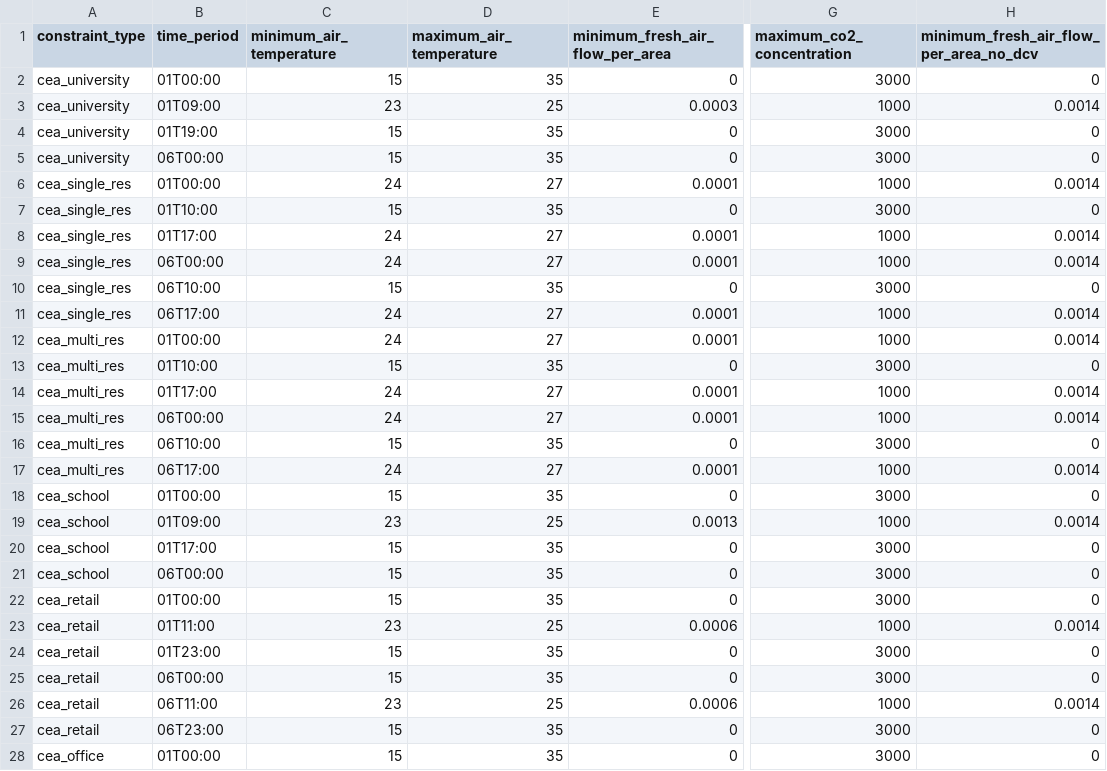
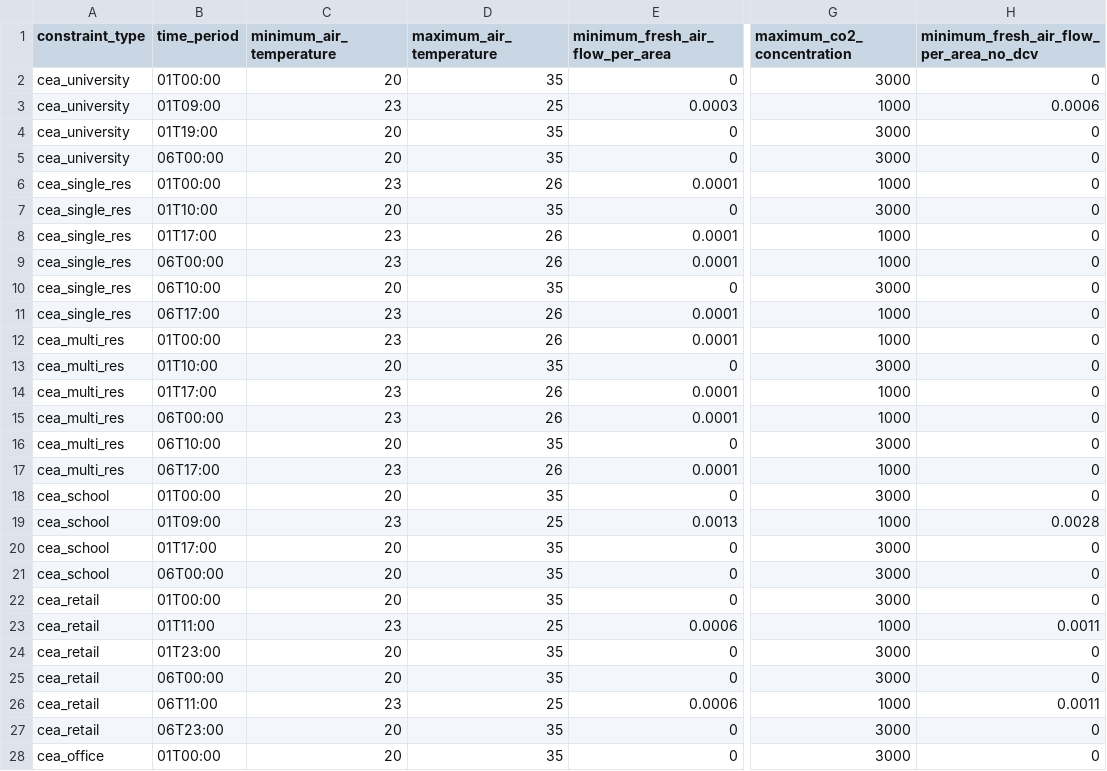
Before and after one commit to mesmo-dev/cobmo, a CSV file: data/constraint_schedules.csv, drawn as a sheet; only a part is shown, gaps mark what is left out; the diff covers the shown part only; the diff names each change by its address in the sheet, - before the commit and + after, or states it on an @@ line.

Commit message:
data: Modify constraint schedules

```diff
--- a/data/constraint_schedules.csv
+++ b/data/constraint_schedules.csv
-C2 (minimum_air_temperature): 15
+C2 (minimum_air_temperature): 20
-H3: 0.0014
+H3: 0.0006
-C4:C5 (minimum_air_temperature): 15
+C4:C5 (minimum_air_temperature): 20
-C6 (minimum_air_temperature): 24
+C6 (minimum_air_temperature): 23
-D6 (maximum_air_temperature): 27
+D6 (maximum_air_temperature): 26
-H6: 0.0014
+H6: 0
-C7 (minimum_air_temperature): 15
+C7 (minimum_air_temperature): 20
-C8:C9 (minimum_air_temperature): 24
+C8:C9 (minimum_air_temperature): 23
-D8:D9 (maximum_air_temperature): 27
+D8:D9 (maximum_air_temperature): 26
-H8:H9: 0.0014
+H8:H9: 0
-C10 (minimum_air_temperature): 15
+C10 (minimum_air_temperature): 20
-C11:C12 (minimum_air_temperature): 24
+C11:C12 (minimum_air_temperature): 23
-D11:D12 (maximum_air_temperature): 27
+D11:D12 (maximum_air_temperature): 26
-H11:H12: 0.0014
+H11:H12: 0
-C13 (minimum_air_temperature): 15
+C13 (minimum_air_temperature): 20
-C14:C15 (minimum_air_temperature): 24
+C14:C15 (minimum_air_temperature): 23
-D14:D15 (maximum_air_temperature): 27
+D14:D15 (maximum_air_temperature): 26
-H14:H15: 0.0014
+H14:H15: 0
-C16 (minimum_air_temperature): 15
+C16 (minimum_air_temperature): 20
-C17 (minimum_air_temperature): 24
+C17 (minimum_air_temperature): 23
-D17 (maximum_air_temperature): 27
+D17 (maximum_air_temperature): 26
-H17: 0.0014
+H17: 0
-C18 (minimum_air_temperature): 15
+C18 (minimum_air_temperature): 20
-H19: 0.0014
+H19: 0.0028
-C20:C22 (minimum_air_temperature): 15
+C20:C22 (minimum_air_temperature): 20
-H23: 0.0014
+H23: 0.0011
-C24:C25 (minimum_air_temperature): 15
+C24:C25 (minimum_air_temperature): 20
-H26: 0.0014
+H26: 0.0011
-C27:C28 (minimum_air_temperature): 15
+C27:C28 (minimum_air_temperature): 20
```
Also changed, not shown: 15 edited cells elsewhere in this file.
